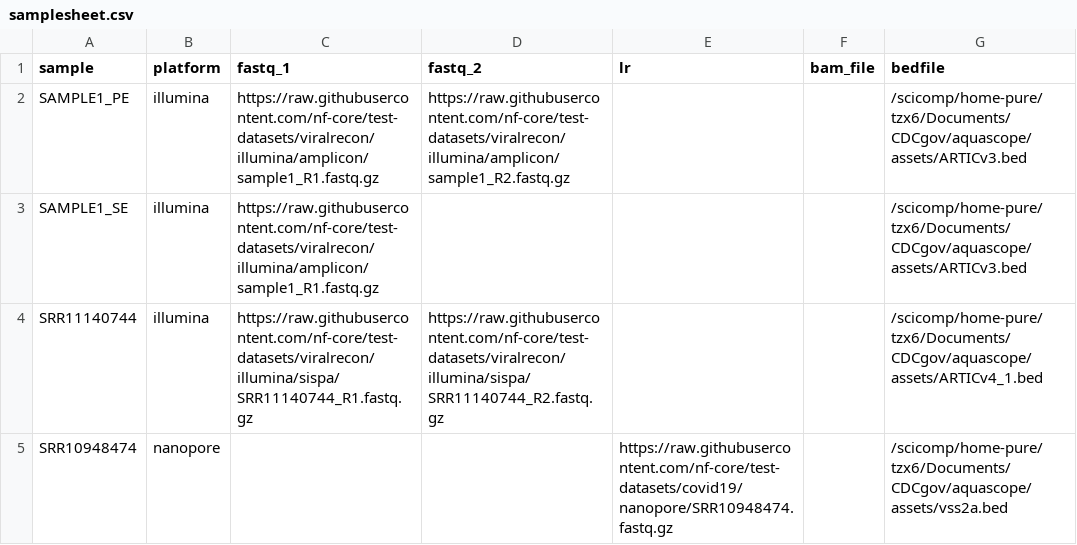
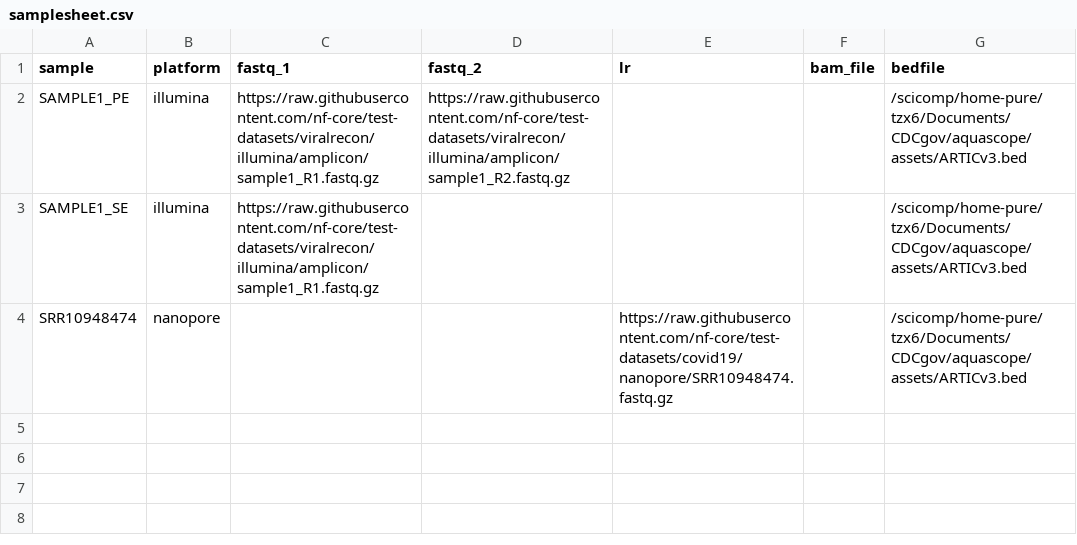
Before and after one commit to CDCgov/aquascope, a CSV file: assets/samplesheet.csv, drawn as a sheet.

Commit message:
modified samplesheet to reflect primers

```diff
--- a/assets/samplesheet.csv
+++ b/assets/samplesheet.csv
@@ -3,3 +3,2 @@ SAMPLE1_PE,illumina,https://raw.githubusercontent.com/nf-core/test-datasets/vira
 SAMPLE1_SE,illumina,https://raw.githubusercontent.com/nf-core/test-datasets/viralrecon/illumina/amplicon/sample1_R1.fastq.gz,,,,/scicomp/home-pure/tzx6/Documents/CDCgov/aquascope/assets/ARTICv3.bed
-SRR11140744,illumina,https://raw.githubusercontent.com/nf-core/test-datasets/viralrecon/illumina/sispa/SRR11140744_R1.fastq.gz,https://raw.githubusercontent.com/nf-core/test-datasets/viralrecon/illumina/sispa/SRR11140744_R2.fastq.gz,,,/scicomp/home-pure/tzx6/Documents/CDCgov/aquascope/assets/ARTICv4_1.bed
-SRR10948474,nanopore,,,https://raw.githubusercontent.com/nf-core/test-datasets/covid19/nanopore/SRR10948474.fastq.gz,,/scicomp/home-pure/tzx6/Documents/CDCgov/aquascope/assets/vss2a.bed
+SRR10948474,nanopore,,,https://raw.githubusercontent.com/nf-core/test-datasets/covid19/nanopore/SRR10948474.fastq.gz,,/scicomp/home-pure/tzx6/Documents/CDCgov/aquascope/assets/ARTICv3.bed
```
